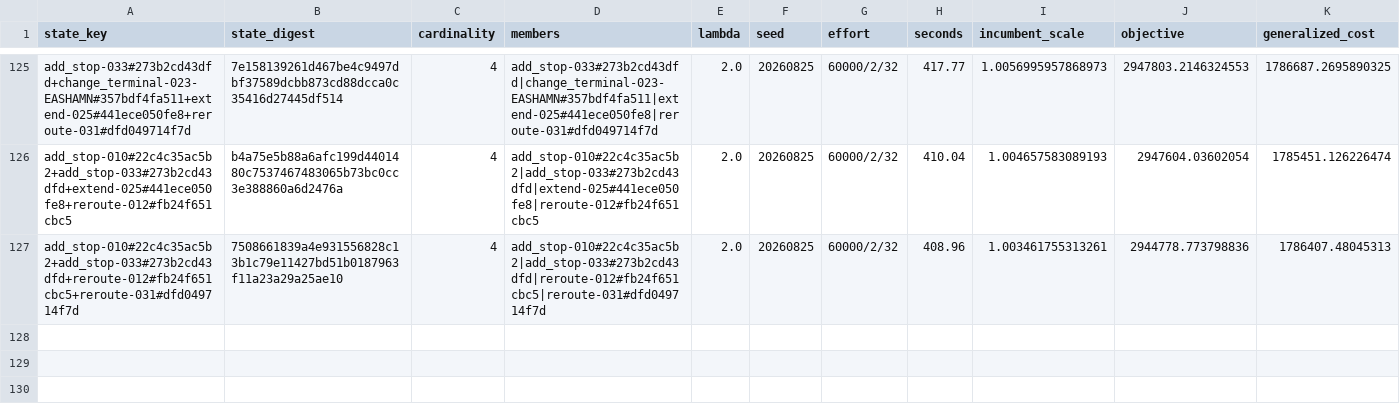
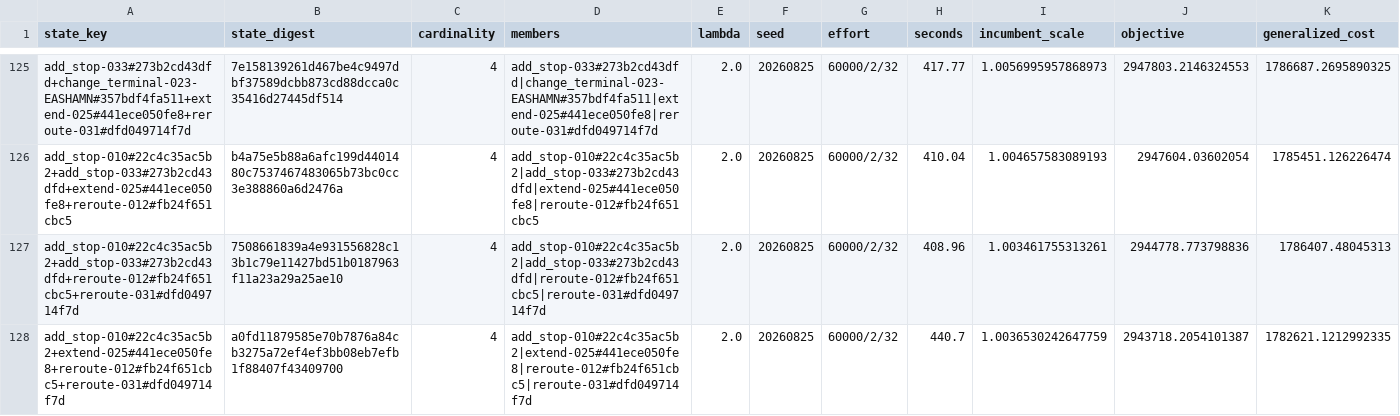
Before and after one commit to ian-gregory94/cota-route-optimization, a CSV file: outputs/exp3/stageA_states.csv, drawn as a sheet; only a part is shown, gaps mark what is left out; rows hold the shown columns only; the diff names each change by its address in the sheet, - before the commit and + after, or states it on an @@ line.

```diff
--- a/outputs/exp3/stageA_states.csv
+++ b/outputs/exp3/stageA_states.csv
+row 128: add_stop-010#22c4c35ac5b2+extend-025#441ece050fe8+reroute-012#fb24f651cbc5+reroute-031#dfd049714f7d | a0fd11879585e70b7876a84cb3275a72ef4ef3bb08eb7efb1f88407f43409700 | 4 | add_stop-010#22c4c35ac5b2|extend-025#441ece050fe8|reroute-012#fb24f651cbc5|reroute-031#dfd049714f7d | 2.0 | 20260825 | 60000/2/32 | 440.7 | 1.0036530242647759 | 2943718.2054101387 | 1782621.1212992335
```
Also changed, not shown: 4 other files.
